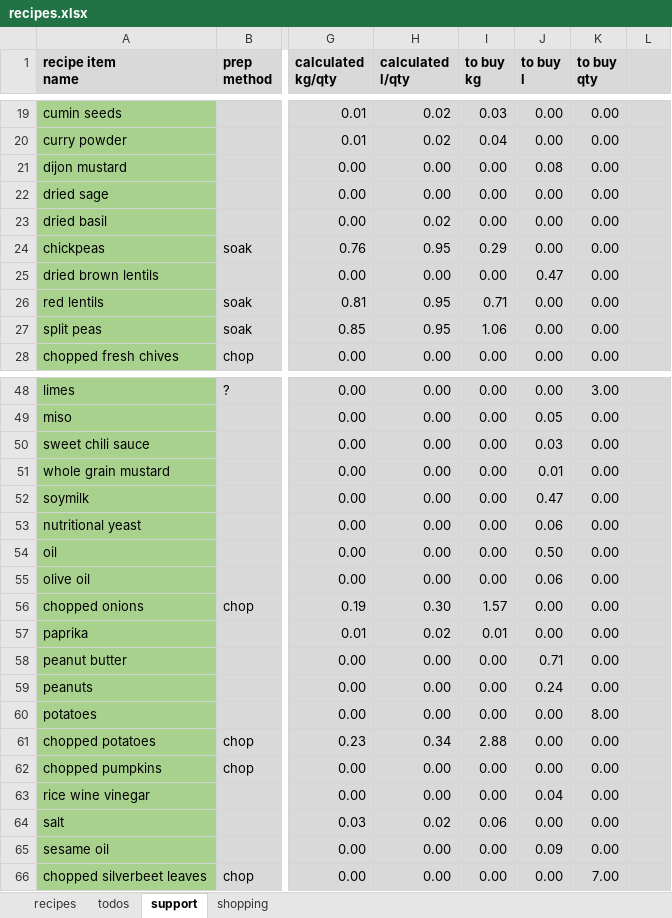
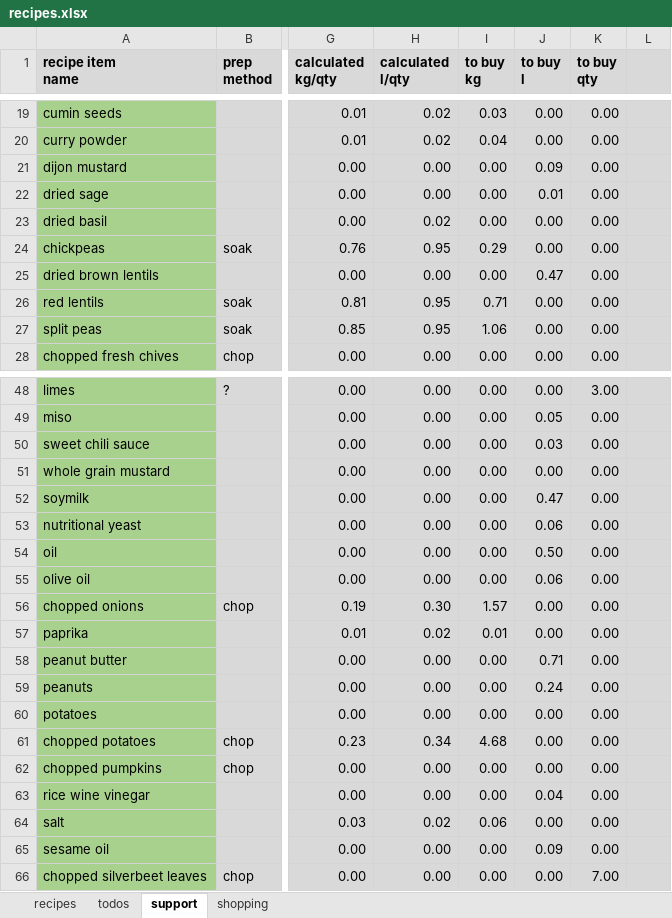
Before and after one commit to leonardguy/dunedin-zen, an Excel workbook: recipes.xlsx, sheet support, drawn as a sheet; only a part is shown, gaps mark what is left out; values as stored, in another font and other column widths than the file's, no borders; conditional formats not drawn; the diff names each change by its address in the sheet, - before the commit and + after, or states it on an @@ line.

```diff
--- a/recipes.xlsx (sheet support)
+++ b/recipes.xlsx (sheet support)
-J21 (to buy l): 0.08
+J21 (to buy l): 0.09
-J22 (to buy l): 0.00
+J22 (to buy l): 0.01
-J51 (to buy l): 0.01
+J51 (to buy l): 0.00
-K60 (to buy qty): 8.00
+K60 (to buy qty): 0.00
-I61 (to buy kg): 2.88
+I61 (to buy kg): 4.68
```
Also changed, not shown: sheet recipes, sheet todos, sheet shopping.
